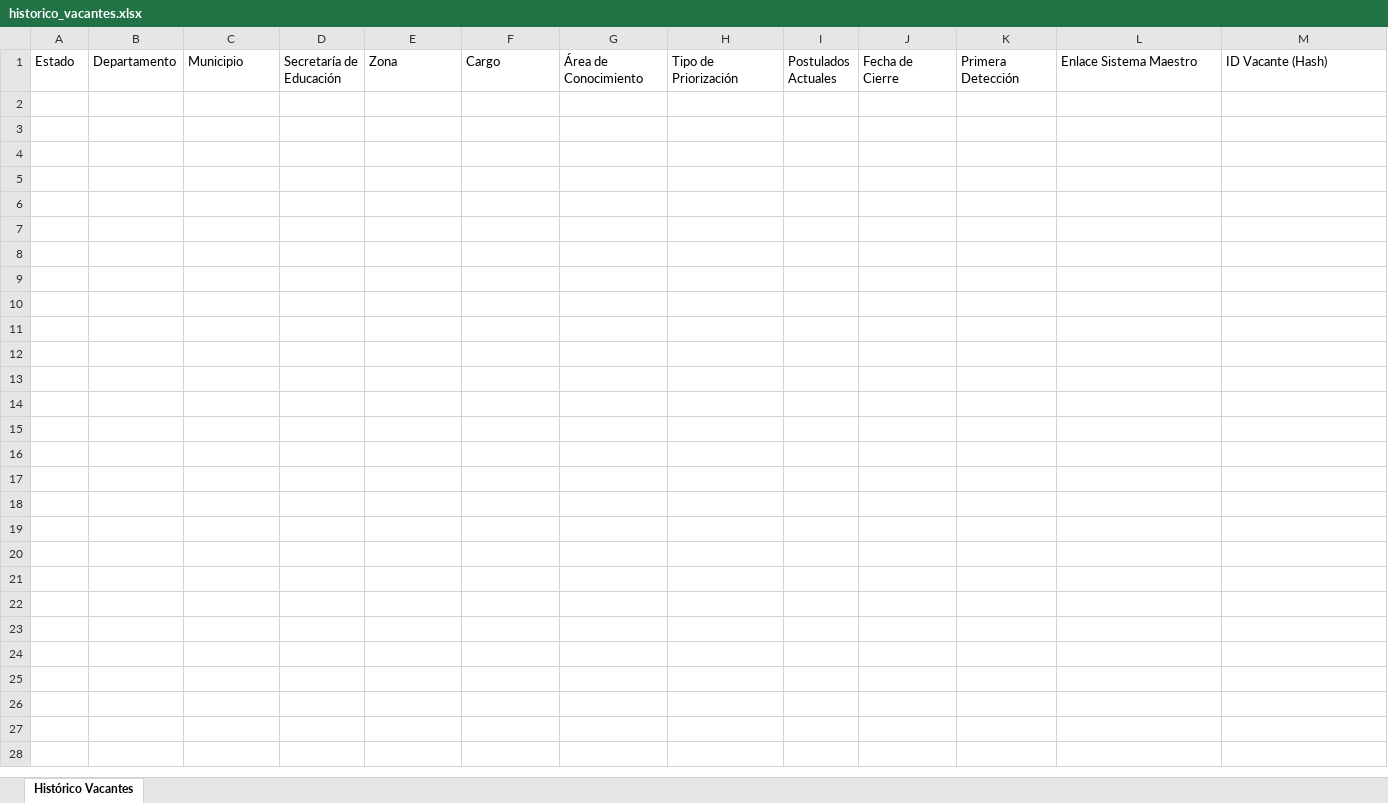
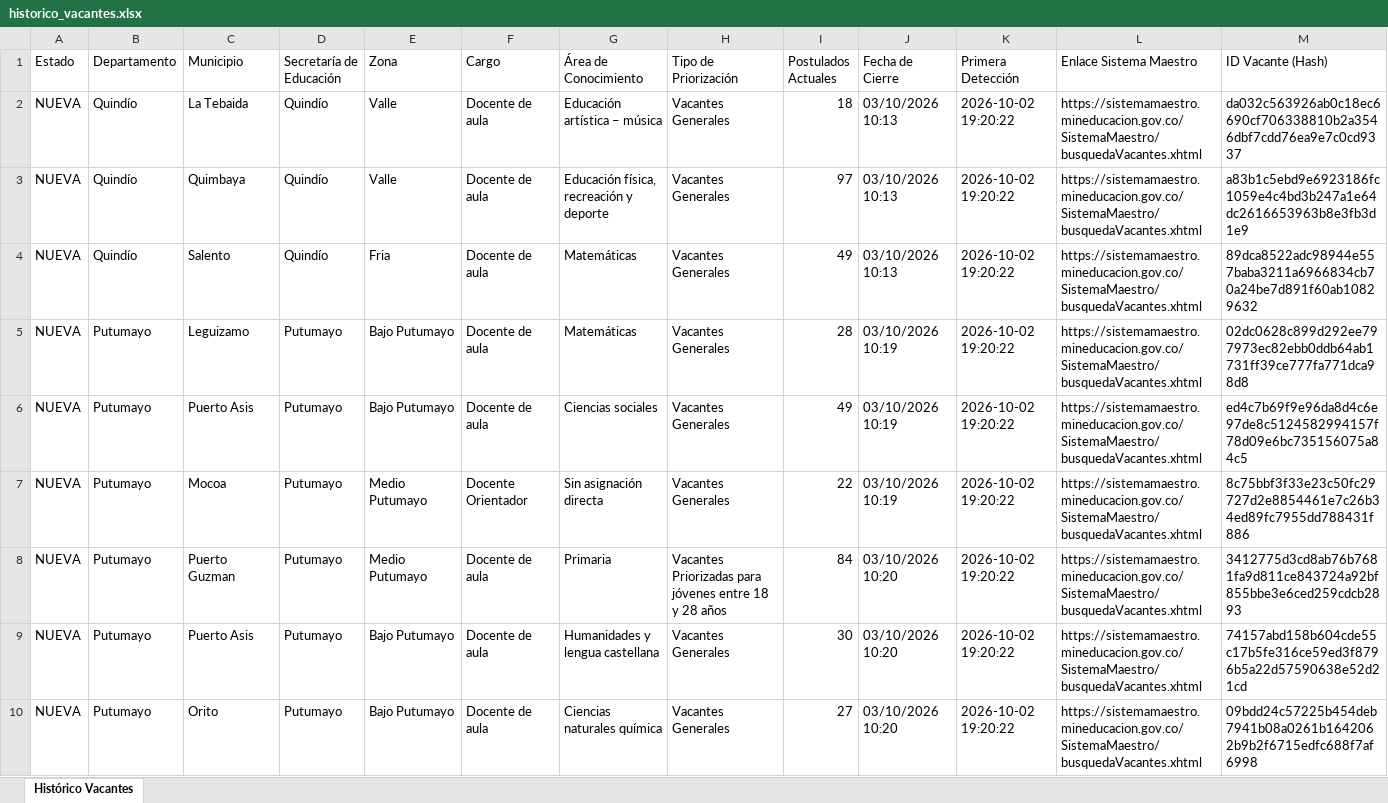
Before and after one commit to hdiaz59/sistemamaestro, an Excel workbook: data/exportaciones/historico_vacantes.xlsx, sheet Histórico Vacantes, drawn as a sheet; values as stored, in another font and other column widths than the file's, no borders; the diff names each change by its address in the sheet, - before the commit and + after, or states it on an @@ line.

```diff
--- a/data/exportaciones/historico_vacantes.xlsx (sheet Histórico Vacantes)
+++ b/data/exportaciones/historico_vacantes.xlsx (sheet Histórico Vacantes)
+row 2: NUEVA | Quindío | La Tebaida | Quindío | Valle | Docente de aula | Educación artística – música | Vacantes Generales | 18 | 03/10/2026 10:13 | 2026-10-02 19:20:22 | https://sistemamaestro.mineducacion.gov.co/SistemaMaestro/busquedaVacantes.xhtml | da032c563926ab0c18ec6690cf706338810b2a3546dbf7cdd76ea9e7c0cd9337
+row 3: NUEVA | Quindío | Quimbaya | Quindío | Valle | Docente de aula | Educación física, recreación y deporte | Vacantes Generales | 97 | 03/10/2026 10:13 | 2026-10-02 19:20:22 | https://sistemamaestro.mineducacion.gov.co/SistemaMaestro/busquedaVacantes.xhtml | a83b1c5ebd9e6923186fc1059e4c4bd3b247a1e64dc2616653963b8e3fb3d1e9
+row 4: NUEVA | Quindío | Salento | Quindío | Fria | Docente de aula | Matemáticas | Vacantes Generales | 49 | 03/10/2026 10:13 | 2026-10-02 19:20:22 | https://sistemamaestro.mineducacion.gov.co/SistemaMaestro/busquedaVacantes.xhtml | 89dca8522adc98944e557baba3211a6966834cb70a24be7d891f60ab10829632
+row 5: NUEVA | Putumayo | Leguizamo | Putumayo | Bajo Putumayo | Docente de aula | Matemáticas | Vacantes Generales | 28 | 03/10/2026 10:19 | 2026-10-02 19:20:22 | https://sistemamaestro.mineducacion.gov.co/SistemaMaestro/busquedaVacantes.xhtml | 02dc0628c899d292ee797973ec82ebb0ddb64ab1731ff39ce777fa771dca98d8
+row 6: NUEVA | Putumayo | Puerto Asis | Putumayo | Bajo Putumayo | Docente de aula | Ciencias sociales | Vacantes Generales | 49 | 03/10/2026 10:19 | 2026-10-02 19:20:22 | https://sistemamaestro.mineducacion.gov.co/SistemaMaestro/busquedaVacantes.xhtml | ed4c7b69f9e96da8d4c6e97de8c5124582994157f78d09e6bc735156075a84c5
+row 7: NUEVA | Putumayo | Mocoa | Putumayo | Medio Putumayo | Docente Orientador | Sin asignación directa | Vacantes Generales | 22 | 03/10/2026 10:19 | 2026-10-02 19:20:22 | https://sistemamaestro.mineducacion.gov.co/SistemaMaestro/busquedaVacantes.xhtml | 8c75bbf3f33e23c50fc29727d2e8854461e7c26b34ed89fc7955dd788431f886
+row 8: NUEVA | Putumayo | Puerto Guzman | Putumayo | Medio Putumayo | Docente de aula | Primaria | Vacantes Priorizadas para jóvenes entre 18 y 28 años | 84 | 03/10/2026 10:20 | 2026-10-02 19:20:22 | https://sistemamaestro.mineducacion.gov.co/SistemaMaestro/busquedaVacantes.xhtml | 3412775d3cd8ab76b7681fa9d811ce843724a92bf855bbe3e6ced259cdcb2893
+row 9: NUEVA | Putumayo | Puerto Asis | Putumayo | Bajo Putumayo | Docente de aula | Humanidades y lengua castellana | Vacantes Generales | 30 | 03/10/2026 10:20 | 2026-10-02 19:20:22 | https://sistemamaestro.mineducacion.gov.co/SistemaMaestro/busquedaVacantes.xhtml | 74157abd158b604cde55c17b5fe316ce59ed3f8796b5a22d57590638e52d21cd
+row 10: NUEVA | Putumayo | Orito | Putumayo | Bajo Putumayo | Docente de aula | Ciencias naturales química | Vacantes Generales | 27 | 03/10/2026 10:20 | 2026-10-02 19:20:22 | https://sistemamaestro.mineducacion.gov.co/SistemaMaestro/busquedaVacantes.xhtml | 09bdd24c57225b454deb7941b08a0261b1642062b9b2f6715edfc688f7af6998
```
Also changed, not shown: data/exportaciones/vacantes_actuales.xlsx, data/exportaciones/vacantes_nuevas.xlsx, 3 other files.
